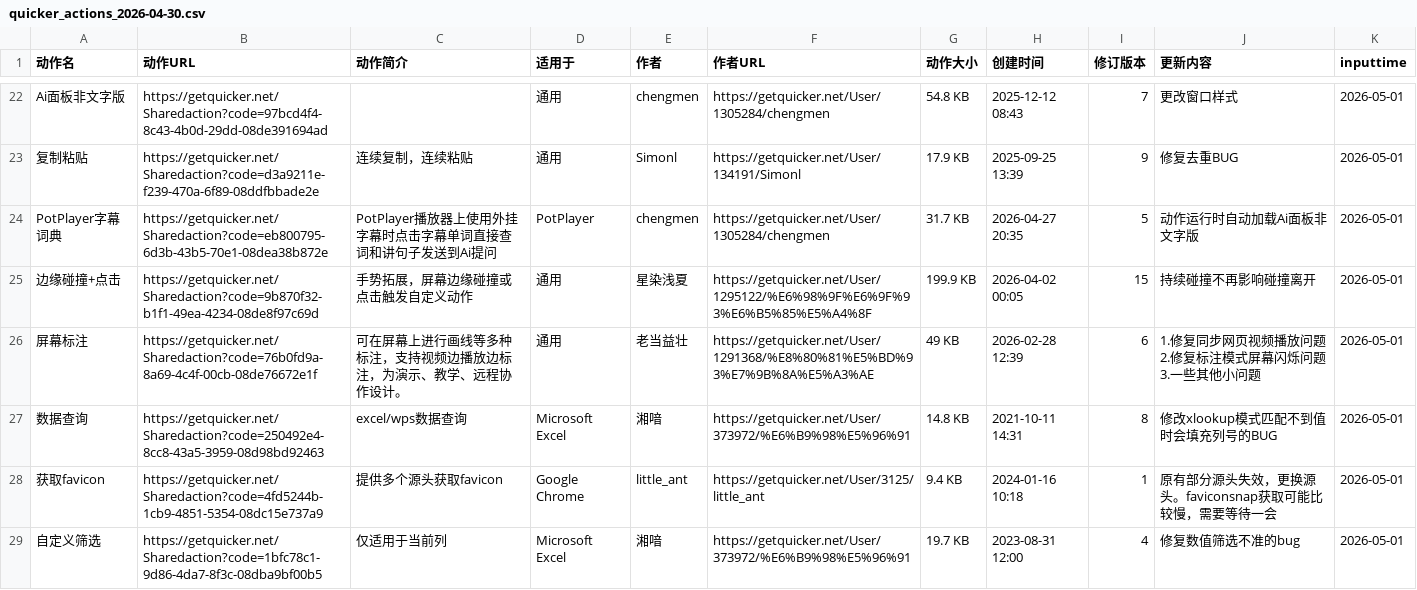
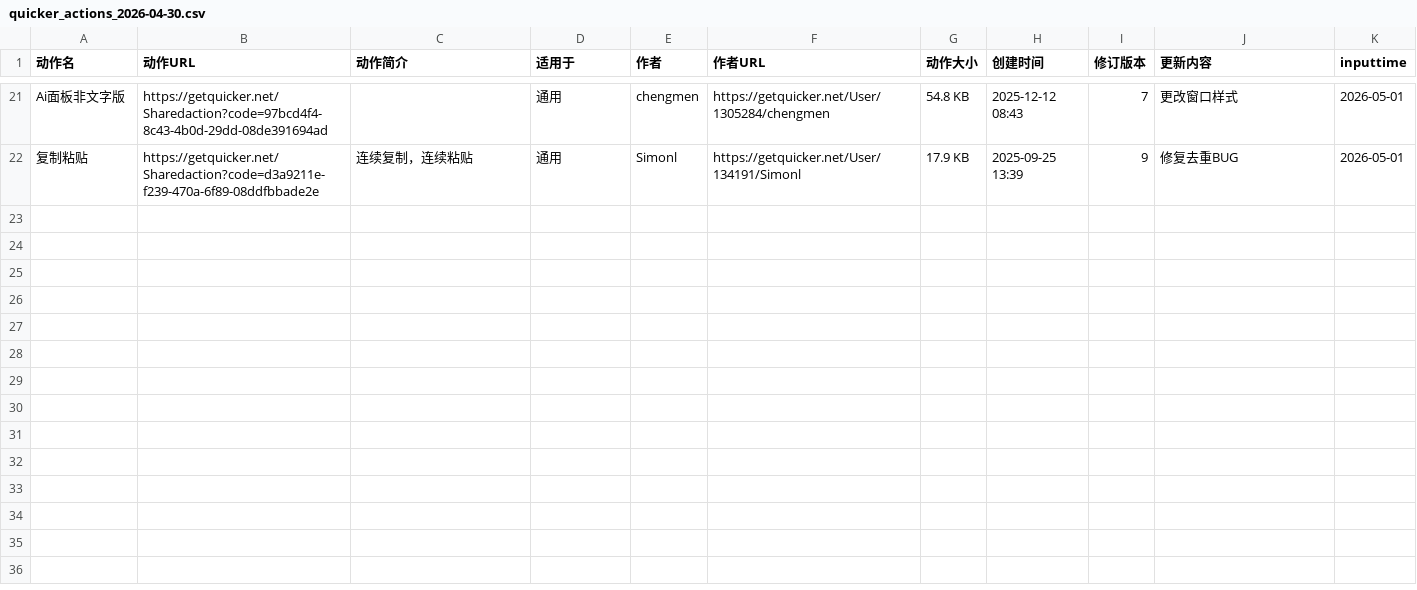
Before and after one commit to zzzzls/QuckerActionDailyUp, a CSV file: data/csv/quicker_actions_2026-04-30.csv, drawn as a sheet; only a part is shown, gaps mark what is left out; the diff covers the shown part only.

```diff
--- a/data/csv/quicker_actions_2026-04-30.csv
+++ b/data/csv/quicker_actions_2026-04-30.csv
@@ -34,9 +29 @@ Ai面板非文字版,https://getquicker.net/Sharedaction?code=97bcd4f4-8c43-4b0d
 复制粘贴,https://getquicker.net/Sharedaction?code=d3a9211e-f239-470a-6f89-08ddfbbade2e,连续复制，连续粘贴,通用,Simonl,https://getquicker.net/User/134191/Simonl,17.9 KB,2025-09-25 13:39,9,修复去重BUG,2026-05-01
-PotPlayer字幕词典,https://getquicker.net/Sharedaction?code=eb800795-6d3b-43b5-70e1-08dea38b872e,PotPlayer播放器上使用外挂字幕时点击字幕单词直接查词和讲句子发送到Ai提问,PotPlayer,chengmen,https://getquicker.net/User/1305284/chengmen,31.7 KB,2026-04-27 20:35,5,动作运行时自动加载Ai面板非文字版,2026-05-01
-边缘碰撞+点击,https://getquicker.net/Sharedaction?code=9b870f32-b1f1-49ea-4234-08de8f97c69d,手势拓展，屏幕边缘碰撞或点击触发自定义动作,通用,星染浅夏,https://getquicker.net/User/1295122/%E6%98%9F%E6%9F%93%E6%B5%85%E5%A4%8F,199.9 KB,2026-04-02 00:05,15,持续碰撞不再影响碰撞离开,2026-05-01
-屏幕标注,https://getquicker.net/Sharedaction?code=76b0fd9a-8a69-4c4f-00cb-08de76672e1f,可在屏幕上进行画线等多种标注，支持视频边播放边标注，为演示、教学、远程协作设计。,通用,老当益壮,https://getquicker.net/User/1291368/%E8%80%81%E5%BD%93%E7%9B%8A%E5%A3%AE,49 KB,2026-02-28 12:39,6,"1.修复同步网页视频播放问题
-2.修复标注模式屏幕闪烁问题
-3.一些其他小问题",2026-05-01
-数据查询,https://getquicker.net/Sharedaction?code=250492e4-8cc8-43a5-3959-08d98bd92463,excel/wps数据查询,Microsoft Excel,湘喑,https://getquicker.net/User/373972/%E6%B9%98%E5%96%91,14.8 KB,2021-10-11 14:31,8,修改xlookup模式匹配不到值时会填充列号的BUG,2026-05-01
-获取favicon,https://getquicker.net/Sharedaction?code=4fd5244b-1cb9-4851-5354-08dc15e737a9,提供多个源头获取favicon,Google Chrome,little_ant,https://getquicker.net/User/3125/little_ant,9.4 KB,2024-01-16 10:18,1,原有部分源头失效，更换源头。faviconsnap获取可能比较慢，需要等待一会,2026-05-01
-自定义筛选,https://getquicker.net/Sharedaction?code=1bfc78c1-9d86-4da7-8f3c-08dba9bf00b5,仅适用于当前列,Microsoft Excel,湘喑,https://getquicker.net/User/373972/%E6%B9%98%E5%96%91,19.7 KB,2023-08-31 12:00,4,修复数值筛选不准的bug,2026-05-01
```
Also changed, not shown: 2 added rows, 9 removed rows and 3 edited cells elsewhere in this file, 2 other files.
